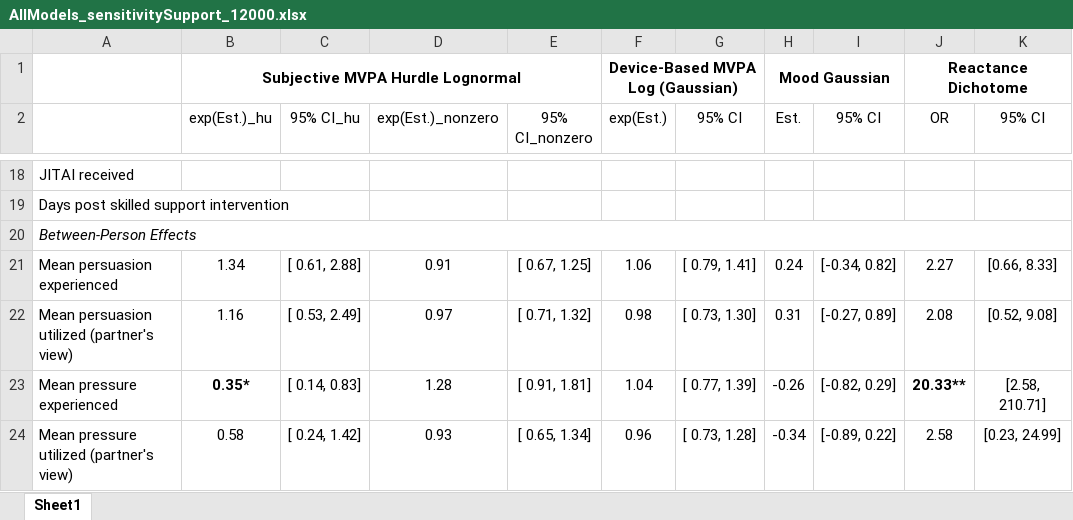
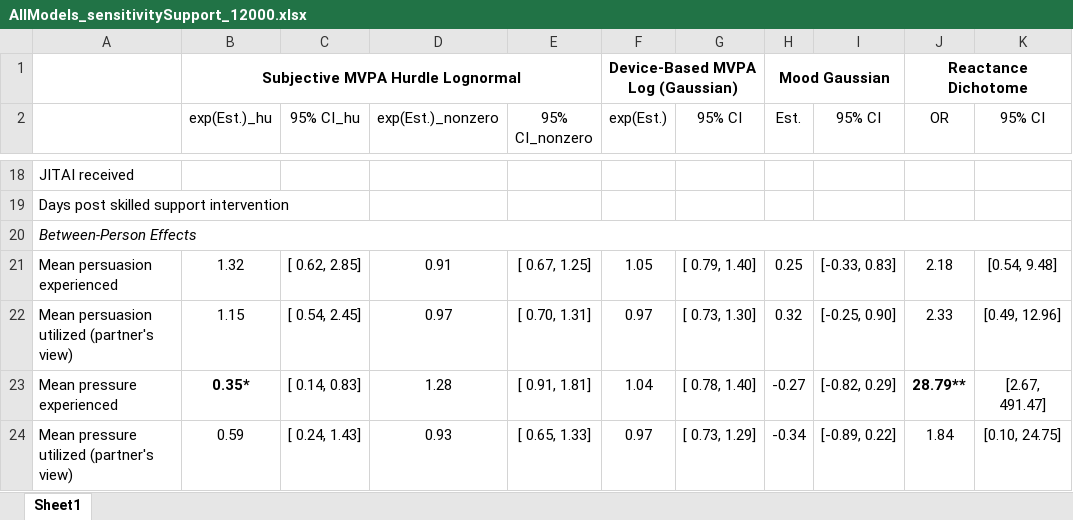
Before and after one commit to Pascal-Kueng/02TimeAndTiesControl, an Excel workbook: Output/AllModels_sensitivitySupport_12000.xlsx, sheet Sheet1, drawn as a sheet; only a part is shown, gaps mark what is left out; values as stored, in another font and other column widths than the file's, no borders; the diff covers the shown part only; the diff names each change by its address in the sheet, - before the commit and + after, or states it on an @@ line.

```diff
--- a/Output/AllModels_sensitivitySupport_12000.xlsx (sheet Sheet1)
+++ b/Output/AllModels_sensitivitySupport_12000.xlsx (sheet Sheet1)
-B21 (exp(Est.)_hu): 1.34
+B21 (exp(Est.)_hu): 1.32
-C21 (95% CI_hu): [ 0.61, 2.88]
+C21 (95% CI_hu): [ 0.62, 2.85]
-F21 (exp(Est.)): 1.06
+F21 (exp(Est.)): 1.05
-G21 (95% CI): [ 0.79, 1.41]
+G21 (95% CI): [ 0.79, 1.40]
-H21 (Est.): 0.24
+H21 (Est.): 0.25
-I21 (95% CI): [-0.34, 0.82]
+I21 (95% CI): [-0.33, 0.83]
-J21 (OR): 2.27
+J21 (OR): 2.18
-K21 (95% CI): [0.66, 8.33]
+K21 (95% CI): [0.54, 9.48]
-B22 (exp(Est.)_hu): 1.16
+B22 (exp(Est.)_hu): 1.15
-C22 (95% CI_hu): [ 0.53, 2.49]
+C22 (95% CI_hu): [ 0.54, 2.45]
-E22 (95% CI_nonzero): [ 0.71, 1.32]
+E22 (95% CI_nonzero): [ 0.70, 1.31]
-F22 (exp(Est.)): 0.98
+F22 (exp(Est.)): 0.97
-H22 (Est.): 0.31
+H22 (Est.): 0.32
-I22 (95% CI): [-0.27, 0.89]
+I22 (95% CI): [-0.25, 0.90]
-J22 (OR): 2.08
+J22 (OR): 2.33
-K22 (95% CI): [0.52, 9.08]
+K22 (95% CI): [0.49, 12.96]
-G23 (95% CI): [ 0.77, 1.39]
+G23 (95% CI): [ 0.78, 1.40]
-H23 (Est.): -0.26
+H23 (Est.): -0.27
-J23 (OR): 20.33**
+J23 (OR): 28.79**
-K23 (95% CI): [2.58, 210.71]
+K23 (95% CI): [2.67, 491.47]
-B24 (exp(Est.)_hu): 0.58
+B24 (exp(Est.)_hu): 0.59
-C24 (95% CI_hu): [ 0.24, 1.42]
+C24 (95% CI_hu): [ 0.24, 1.43]
-E24 (95% CI_nonzero): [ 0.65, 1.34]
+E24 (95% CI_nonzero): [ 0.65, 1.33]
-F24 (exp(Est.)): 0.96
+F24 (exp(Est.)): 0.97
-G24 (95% CI): [ 0.73, 1.28]
+G24 (95% CI): [ 0.73, 1.29]
-J24 (OR): 2.58
+J24 (OR): 1.84
-K24 (95% CI): [0.23, 24.99]
+K24 (95% CI): [0.10, 24.75]
```
Also changed, not shown: 71 edited cells and cell formats elsewhere in this sheet, Output/AllModels_final_with_plan_12000.xlsx, Output/AllModels_sensitivityNoPushing_12000.xlsx, 17 other files.
